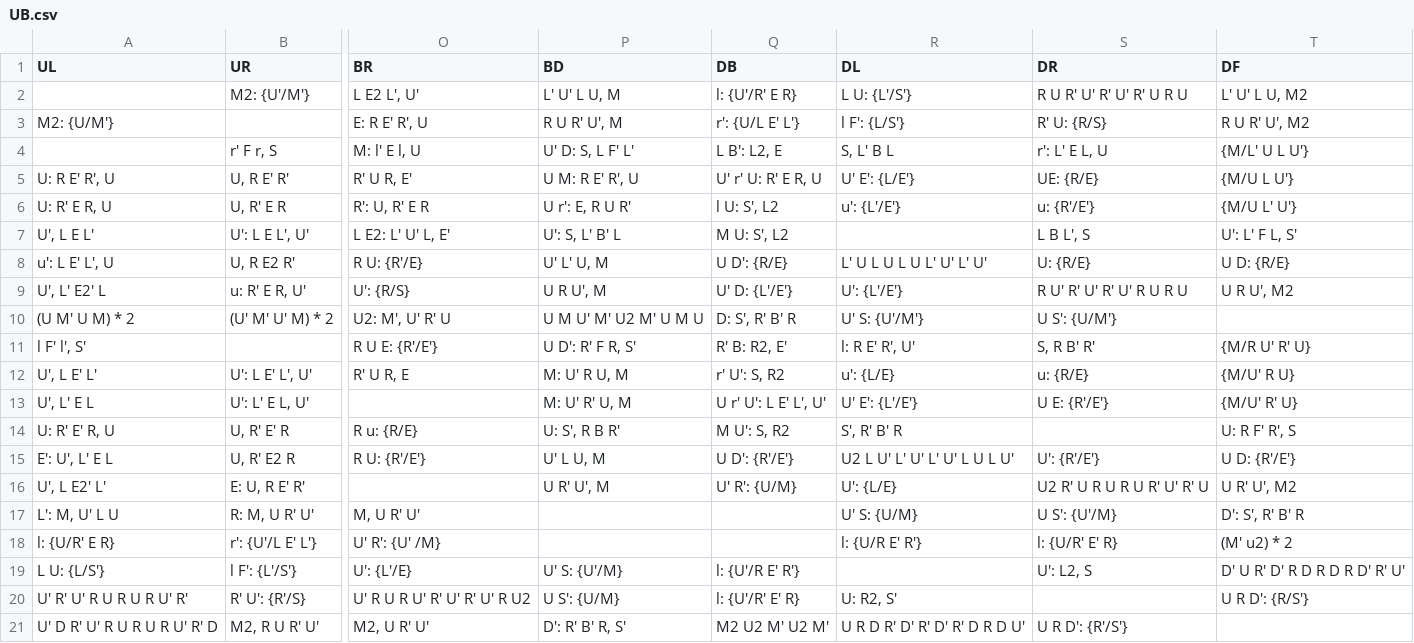
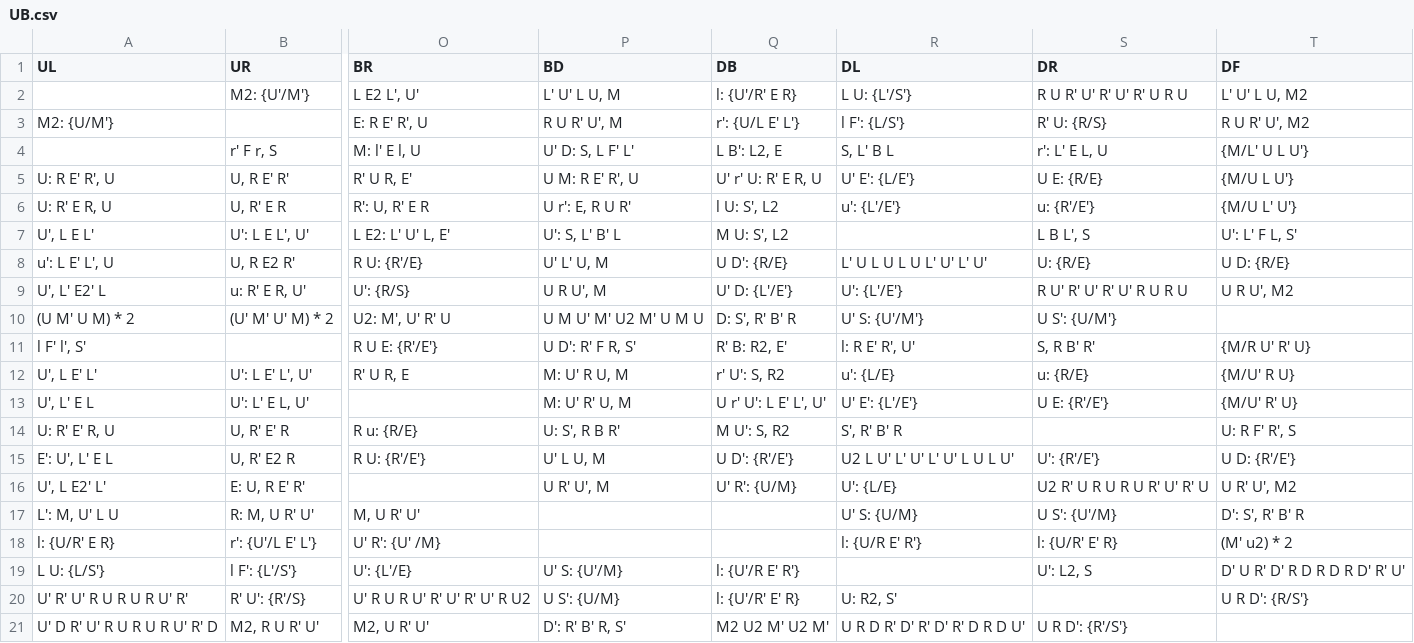
Before and after one commit to namisama269/fullfloating-trainer, a CSV file: algs/UB.csv, drawn as a sheet; only a part is shown, gaps mark what is left out; the diff names each change by its address in the sheet, - before the commit and + after, or states it on an @@ line.

```diff
--- a/algs/UB.csv
+++ b/algs/UB.csv
-S5 (DR): UE: {R/E}
+S5 (DR): U E: {R/E}
```
Also changed, not shown: 11 other files.
